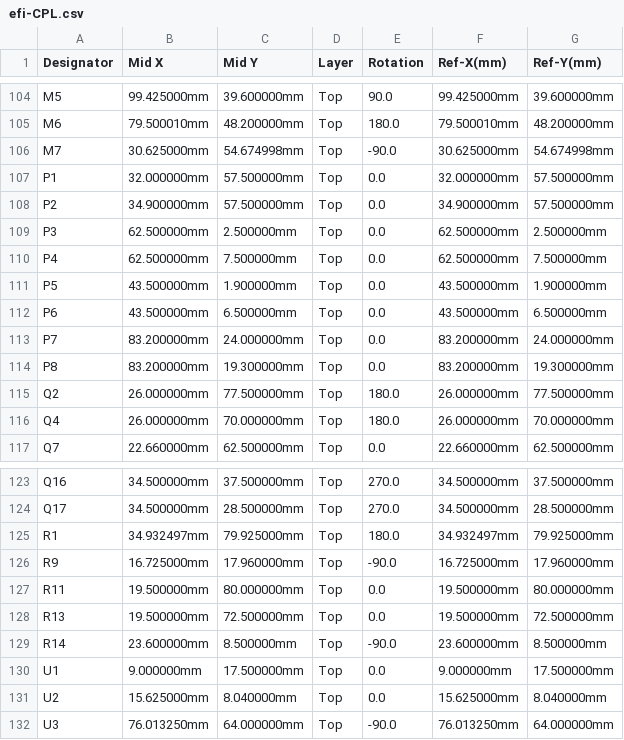
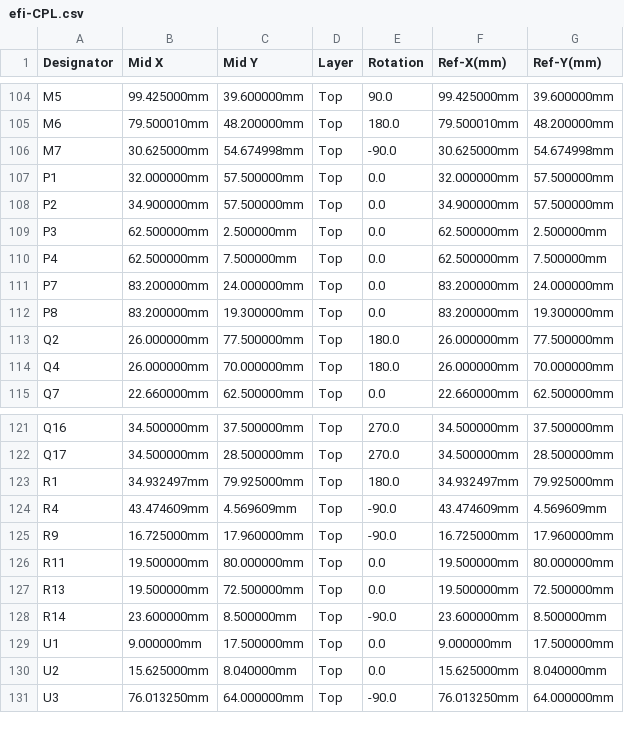
Before and after one commit to rusefi/uaefi, a CSV file: boards/uaefi-a/frame/efi-CPL.csv, drawn as a sheet; only a part is shown, gaps mark what is left out; removed rows and columns are numbered as before the commit, all else as after; the diff names each change by its address in the sheet, - before the commit and + after, or states it on an @@ line.

```diff
--- a/boards/uaefi-a/frame/efi-CPL.csv
+++ b/boards/uaefi-a/frame/efi-CPL.csv
-row 111: P5 | 43.500000mm | 1.900000mm | Top | 0.0 | 43.500000mm | 1.900000mm
-row 112: P6 | 43.500000mm | 6.500000mm | Top | 0.0 | 43.500000mm | 6.500000mm
+row 124: R4 | 43.474609mm | 4.569609mm | Top | -90.0 | 43.474609mm | 4.569609mm
```
Also changed, not shown: boards/uaefi-a/board/misc/uaefi-a-BOM.csv, boards/uaefi-a/board/uaefi-a-BOM-JLC.csv, 37 other files.
